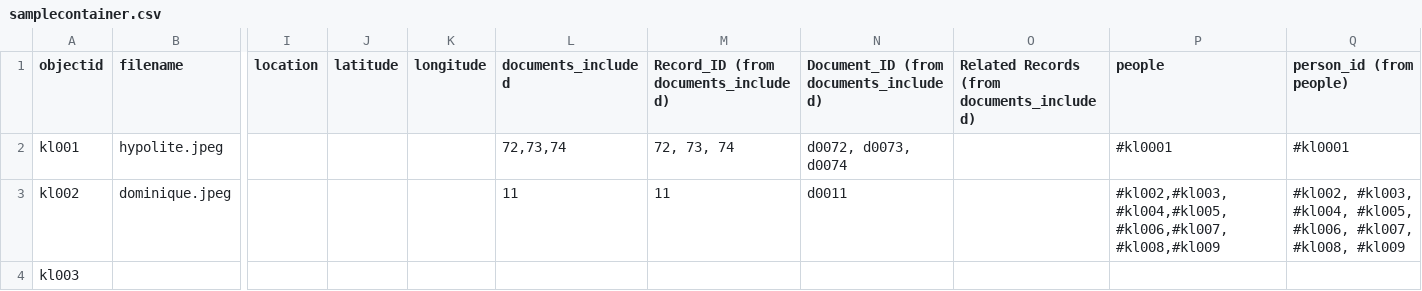
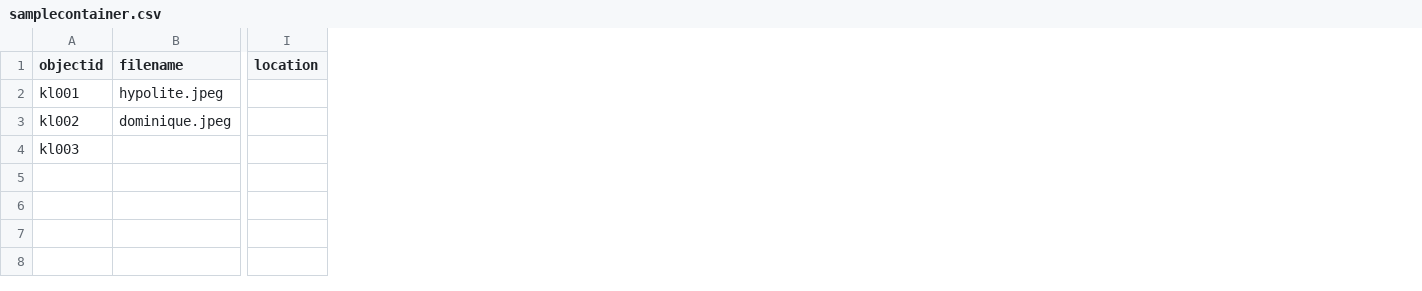
Before and after one commit to lxcprojects/samplecontainer, a CSV file: _data/samplecontainer.csv, drawn as a sheet; only a part is shown, gaps mark what is left out; the diff names each change by its address in the sheet, - before the commit and + after, or states it on an @@ line.

Commit message:
Add files via upload

```diff
--- a/_data/samplecontainer.csv
+++ b/_data/samplecontainer.csv
-column J (latitude), empty
-column K (longitude), empty
-column L (documents_included), rows 2-3: 72,73,74 | 11
-column M, rows 1-3: Record_ID (from documents_included) | 72, 73, 74 | 11
-column N, rows 1-3: Document_ID (from documents_included) | d0072, d0073, d0074 | d0011
-column O, row 1: Related Records (from documents_included)
-column P (people), rows 2-3: #kl0001 | #kl002,#kl003,#kl004,#kl005,#kl006,#kl007,#kl008,#kl009
-column Q (person_id (from people)), rows 2-3: #kl0001 | #kl002, #kl003, #kl004, #kl005, #kl006, #kl007, #kl008, #kl009
```
